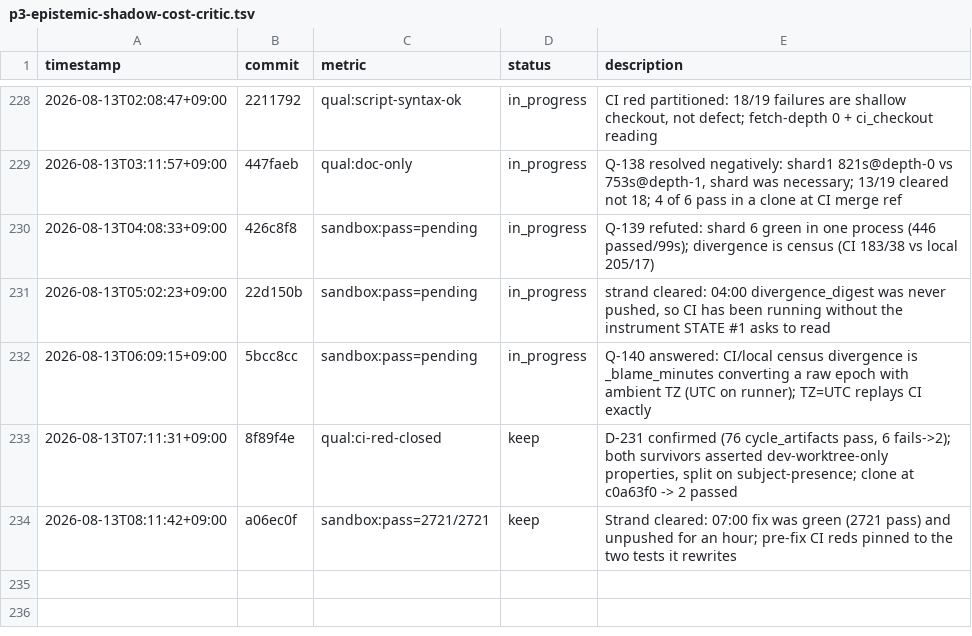
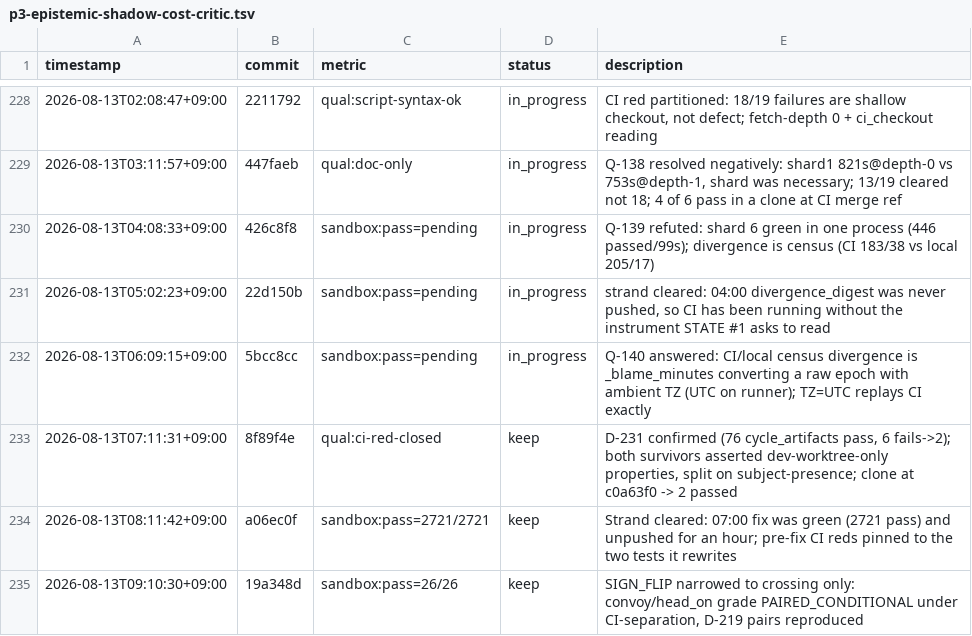
Before and after one commit to Geonhee-LEE/Representation-Aware-MPPI, a TSV file: results/p3-epistemic-shadow-cost-critic.tsv, drawn as a sheet; only a part is shown, gaps mark what is left out.

Commit message:
[auto] TSV row for the sign-flip narrowing
TODO: STATE #1/#2
Phase: P3
Metric: sandbox:pass=26/26

```diff
--- a/results/p3-epistemic-shadow-cost-critic.tsv
+++ b/results/p3-epistemic-shadow-cost-critic.tsv
@@ -234 +234,2 @@ timestamp	commit	metric	status	description
 2026-08-13T08:11:42+09:00	a06ec0f	sandbox:pass=2721/2721	keep	Strand cleared: 07:00 fix was green (2721 pass) and unpushed for an hour; pre-fix CI reds pinned to the two tests it rewrites
+2026-08-13T09:10:30+09:00	19a348d	sandbox:pass=26/26	keep	SIGN_FLIP narrowed to crossing only: convoy/head_on grade PAIRED_CONDITIONAL under CI-separation, D-219 pairs reproduced
```
